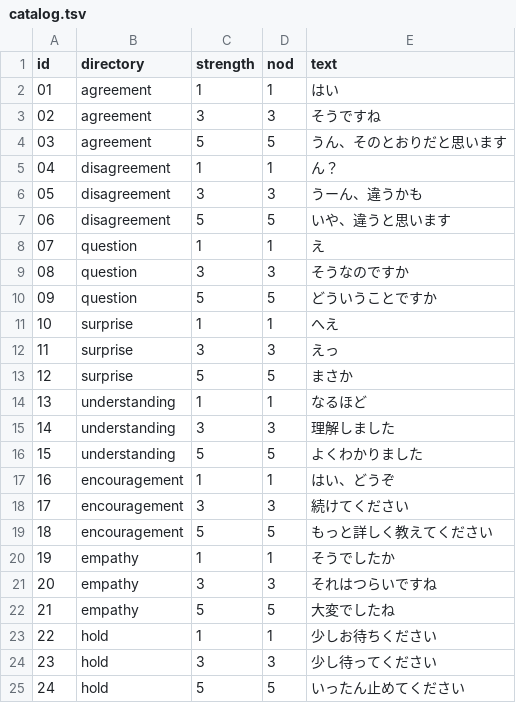
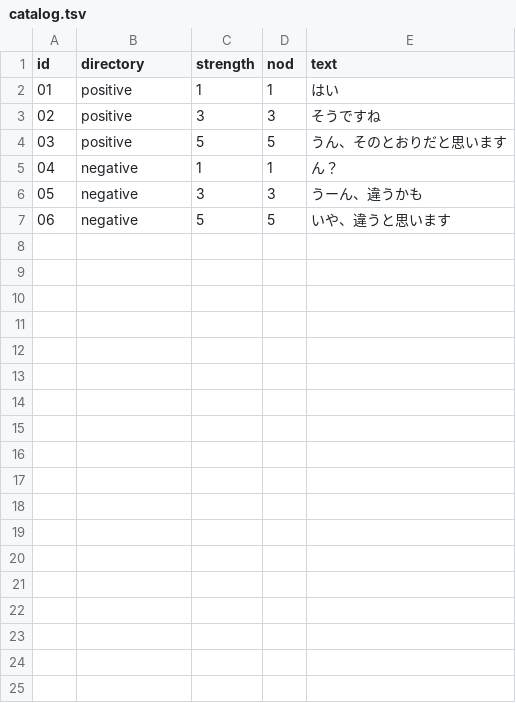
Before and after one commit to ishikoro1456/human-augmentation, a TSV file: data/catalog.tsv, drawn as a sheet.

Commit message:
feat: simplify backchannel catalog to positive/negative

```diff
--- a/data/catalog.tsv
+++ b/data/catalog.tsv
@@ -1,25 +1,7 @@
 id	directory	strength	nod	text
-01	agreement	1	1	はい
-02	agreement	3	3	そうですね
-03	agreement	5	5	うん、そのとおりだと思います
-04	disagreement	1	1	ん？
-05	disagreement	3	3	うーん、違うかも
-06	disagreement	5	5	いや、違うと思います
-07	question	1	1	え
-08	question	3	3	そうなのですか
-09	question	5	5	どういうことですか
-10	surprise	1	1	へえ
-11	surprise	3	3	えっ
-12	surprise	5	5	まさか
-13	understanding	1	1	なるほど
-14	understanding	3	3	理解しました
-15	understanding	5	5	よくわかりました
-16	encouragement	1	1	はい、どうぞ
-17	encouragement	3	3	続けてください
-18	encouragement	5	5	もっと詳しく教えてください
-19	empathy	1	1	そうでしたか
-20	empathy	3	3	それはつらいですね
-21	empathy	5	5	大変でしたね
-22	hold	1	1	少しお待ちください
-23	hold	3	3	少し待ってください
-24	hold	5	5	いったん止めてください
+01	positive	1	1	はい
+02	positive	3	3	そうですね
+03	positive	5	5	うん、そのとおりだと思います
+04	negative	1	1	ん？
+05	negative	3	3	うーん、違うかも
+06	negative	5	5	いや、違うと思います
```
Also changed, not shown: 10 other files.
